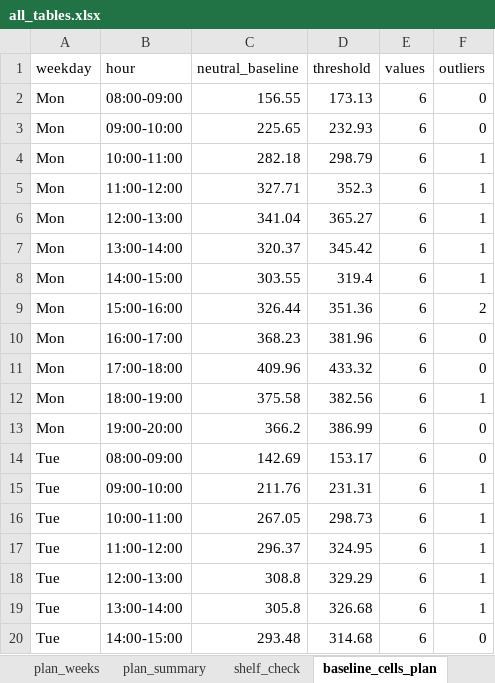
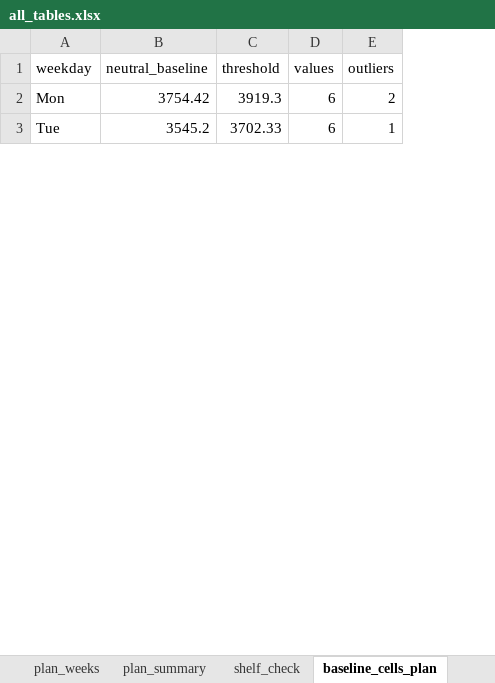
Before and after one commit to rgoruc/logistics-coupon-simulator, an Excel workbook: data/output/all_tables.xlsx, sheet baseline_cells_plan, drawn as a sheet; only a part is shown; values as stored, in another font and other column widths than the file's, no borders; removed rows and columns are numbered as before the commit, all else as after; the diff covers the shown part only; the diff names each change by its address in the sheet, - before the commit and + after, or states it on an @@ line.

```diff
--- a/data/output/all_tables.xlsx (sheet baseline_cells_plan)
+++ b/data/output/all_tables.xlsx (sheet baseline_cells_plan)
-column B (hour), row 9: 15:00-16:00; row 15: 09:00-10:00
-row 2: Mon | 08:00-09:00 | 156.55 | 173.13 | 6 | 0
-row 3: Mon | 09:00-10:00 | 225.65 | 232.93 | 6 | 0
-row 4: Mon | 10:00-11:00 | 282.18 | 298.79 | 6 | 1
-row 5: Mon | 11:00-12:00 | 327.71 | 352.3 | 6 | 1
-row 6: Mon | 12:00-13:00 | 341.04 | 365.27 | 6 | 1
-row 7: Mon | 13:00-14:00 | 320.37 | 345.42 | 6 | 1
-row 8: Mon | 14:00-15:00 | 303.55 | 319.4 | 6 | 1
-B2 (neutral_baseline): 326.44
+B2 (neutral_baseline): 3754.42
-C2 (threshold): 351.36
+C2 (threshold): 3919.3
-row 10: Mon | 16:00-17:00 | 368.23 | 381.96 | 6 | 0
-row 11: Mon | 17:00-18:00 | 409.96 | 433.32 | 6 | 0
-row 12: Mon | 18:00-19:00 | 375.58 | 382.56 | 6 | 1
-row 13: Mon | 19:00-20:00 | 366.2 | 386.99 | 6 | 0
-row 14: Tue | 08:00-09:00 | 142.69 | 153.17 | 6 | 0
-B3 (neutral_baseline): 211.76
+B3 (neutral_baseline): 3545.2
-C3 (threshold): 231.31
+C3 (threshold): 3702.33
-row 16: Tue | 10:00-11:00 | 267.05 | 298.73 | 6 | 1
-row 17: Tue | 11:00-12:00 | 296.37 | 324.95 | 6 | 1
-row 18: Tue | 12:00-13:00 | 308.8 | 329.29 | 6 | 1
-row 19: Tue | 13:00-14:00 | 305.8 | 326.68 | 6 | 1
-row 20: Tue | 14:00-15:00 | 293.48 | 314.68 | 6 | 0
```
Also changed, not shown: 49 removed rows and 8 edited cells elsewhere in this sheet, sheet daily_counterfactual, sheet day_factors, sheet baseline_rule_detail_plan, sheet weekly_counterfactual, sheet full_year_2026, sheet plan_weeks, 7 more sheets, 48 other files.
